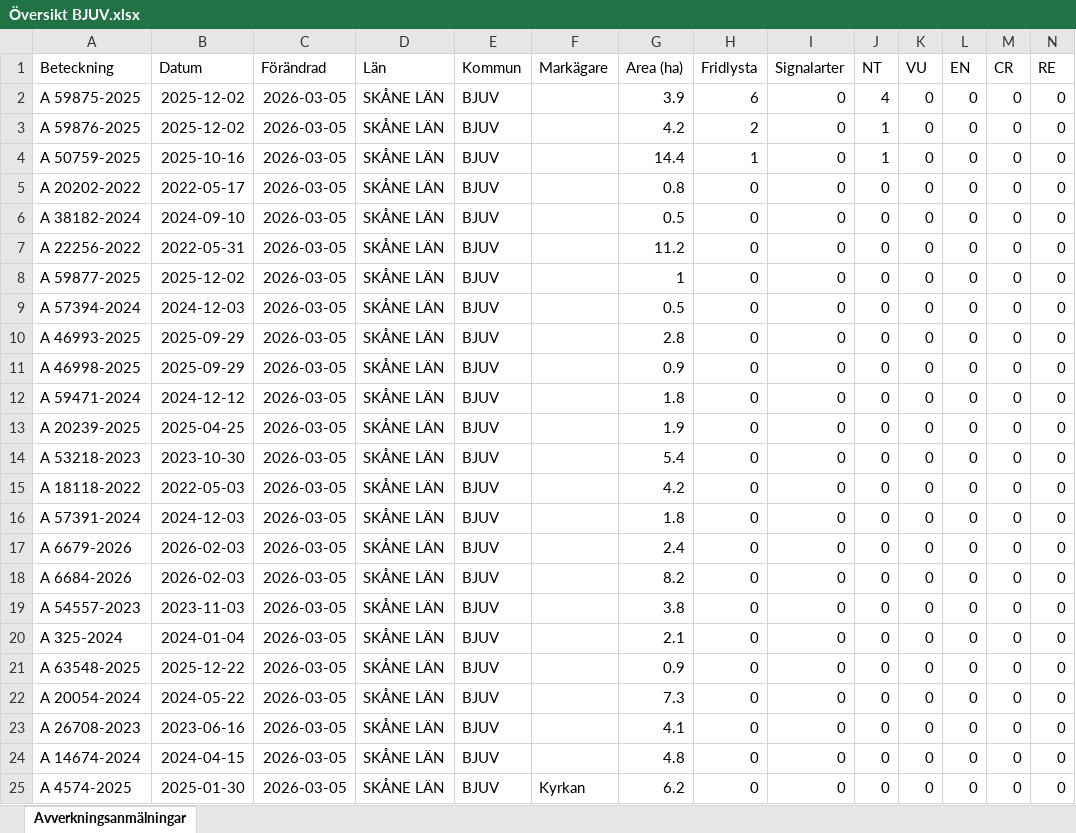
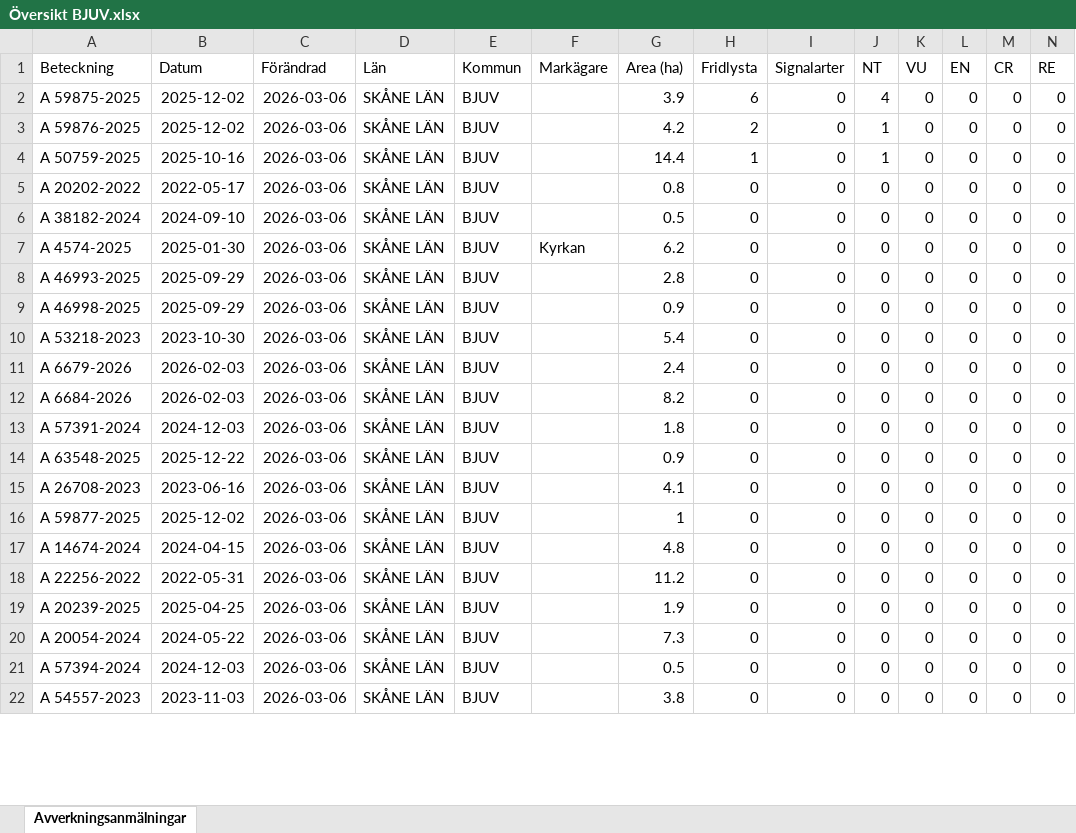
Before and after one commit to klasma/Logging_1260, an Excel workbook: Översikt BJUV.xlsx, sheet Avverkningsanmälningar, drawn as a sheet; only a part is shown; values as stored, in another font and other column widths than the file's, no borders; removed rows and columns are numbered as before the commit, all else as after; rows hold the shown columns only; the diff covers the shown part only; the diff names each change by its address in the sheet, - before the commit and + after, or states it on an @@ line.

```diff
--- a/Översikt BJUV.xlsx (sheet Avverkningsanmälningar)
+++ b/Översikt BJUV.xlsx (sheet Avverkningsanmälningar)
-C2:C6 (Förändrad): 2026-03-05
+C2:C6 (Förändrad): 2026-03-06
-row 7: A 22256-2022 | 2022-05-31 | 2026-03-05 | SKÅNE LÄN | BJUV |  | 11.2 | 0 | 0 | 0 | 0 | 0 | 0 | 0
-row 8: A 59877-2025 | 2025-12-02 | 2026-03-05 | SKÅNE LÄN | BJUV |  | 1 | 0 | 0 | 0 | 0 | 0 | 0 | 0
-A7 (Beteckning): A 57394-2024
+A7 (Beteckning): A 4574-2025
-B7 (Datum): 2024-12-03
+B7 (Datum): 2025-01-30
-C7:C9 (Förändrad): 2026-03-05
+C7:C9 (Förändrad): 2026-03-06
-F7 (Markägare): (empty)
+F7 (Markägare): Kyrkan
-G7 (Area (ha)): 0.5
+G7 (Area (ha)): 6.2
-row 12: A 59471-2024 | 2024-12-12 | 2026-03-05 | SKÅNE LÄN | BJUV |  | 1.8 | 0 | 0 | 0 | 0 | 0 | 0 | 0
-row 13: A 20239-2025 | 2025-04-25 | 2026-03-05 | SKÅNE LÄN | BJUV |  | 1.9 | 0 | 0 | 0 | 0 | 0 | 0 | 0
-C10 (Förändrad): 2026-03-05
+C10 (Förändrad): 2026-03-06
-row 15: A 18118-2022 | 2022-05-03 | 2026-03-05 | SKÅNE LÄN | BJUV |  | 4.2 | 0 | 0 | 0 | 0 | 0 | 0 | 0
-row 16: A 57391-2024 | 2024-12-03 | 2026-03-05 | SKÅNE LÄN | BJUV |  | 1.8 | 0 | 0 | 0 | 0 | 0 | 0 | 0
-C11:C13 (Förändrad): 2026-03-05
+C11:C13 (Förändrad): 2026-03-06
-A13 (Beteckning): A 54557-2023
+A13 (Beteckning): A 57391-2024
-B13 (Datum): 2023-11-03
+B13 (Datum): 2024-12-03
-G13 (Area (ha)): 3.8
+G13 (Area (ha)): 1.8
-row 20: A 325-2024 | 2024-01-04 | 2026-03-05 | SKÅNE LÄN | BJUV |  | 2.1 | 0 | 0 | 0 | 0 | 0 | 0 | 0
-C14 (Förändrad): 2026-03-05
+C14 (Förändrad): 2026-03-06
-row 22: A 20054-2024 | 2024-05-22 | 2026-03-05 | SKÅNE LÄN | BJUV |  | 7.3 | 0 | 0 | 0 | 0 | 0 | 0 | 0
-C15 (Förändrad): 2026-03-05
+C15 (Förändrad): 2026-03-06
+row 16: A 59877-2025 | 2025-12-02 | 2026-03-06 | SKÅNE LÄN | BJUV |  | 1 | 0 | 0 | 0 | 0 | 0 | 0 | 0
-C17 (Förändrad): 2026-03-05
+C17 (Förändrad): 2026-03-06
+row 18: A 22256-2022 | 2022-05-31 | 2026-03-06 | SKÅNE LÄN | BJUV |  | 11.2 | 0 | 0 | 0 | 0 | 0 | 0 | 0
+row 19: A 20239-2025 | 2025-04-25 | 2026-03-06 | SKÅNE LÄN | BJUV |  | 1.9 | 0 | 0 | 0 | 0 | 0 | 0 | 0
+row 20: A 20054-2024 | 2024-05-22 | 2026-03-06 | SKÅNE LÄN | BJUV |  | 7.3 | 0 | 0 | 0 | 0 | 0 | 0 | 0
-A21 (Beteckning): A 4574-2025
+A21 (Beteckning): A 57394-2024
-B21 (Datum): 2025-01-30
+B21 (Datum): 2024-12-03
-C21 (Förändrad): 2026-03-05
+C21 (Förändrad): 2026-03-06
-F21 (Markägare): Kyrkan
+F21 (Markägare): (empty)
-G21 (Area (ha)): 6.2
+G21 (Area (ha)): 0.5
+row 22: A 54557-2023 | 2023-11-03 | 2026-03-06 | SKÅNE LÄN | BJUV |  | 3.8 | 0 | 0 | 0 | 0 | 0 | 0 | 0
```
Also changed, not shown: 3 added rows elsewhere in this sheet, artfynd/A 50759-2025 artfynd.xlsx, artfynd/A 59875-2025 artfynd.xlsx, 17 other files.
